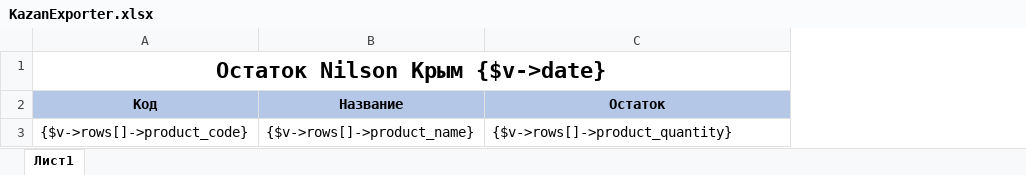
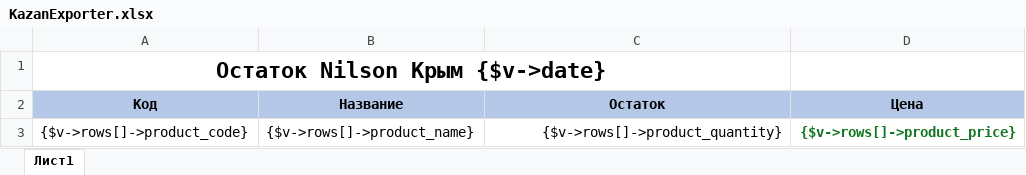
Before and after one commit to baycik/isell, an Excel workbook: application/plugins/KazanExporter/xlsx_template/KazanExporter.xlsx, sheet Лист1, drawn as a sheet; values as stored, in another font and other column widths than the file's, no borders; the diff names each change by its address in the sheet, - before the commit and + after, or states it on an @@ line.

Commit message:
working on kazan exporter

```diff
--- a/application/plugins/KazanExporter/xlsx_template/KazanExporter.xlsx (sheet Лист1)
+++ b/application/plugins/KazanExporter/xlsx_template/KazanExporter.xlsx (sheet Лист1)
+column D (Цена), row 3: {$v->rows[]->product_price}
-C3 alignment: left
+C3 alignment: right
```
Also changed, not shown: 2 other files.
